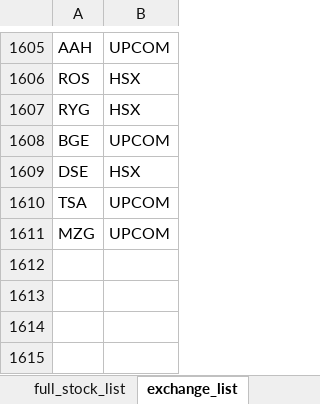
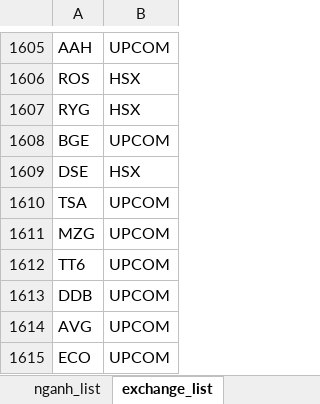
Before and after one commit to twan507/py-app, an Excel workbook: .xlsx/full_stock_classification.xlsx, sheet exchange_list, drawn as a sheet; only a part is shown, gaps mark what is left out; values as stored, in another font and other column widths than the file's, no borders; the diff names each change by its address in the sheet, - before the commit and + after, or states it on an @@ line.

```diff
--- a/.xlsx/full_stock_classification.xlsx (sheet exchange_list)
+++ b/.xlsx/full_stock_classification.xlsx (sheet exchange_list)
+row 1612: TT6 | UPCOM
+row 1613: DDB | UPCOM
+row 1614: AVG | UPCOM
+row 1615: ECO | UPCOM
```
Also changed, not shown: sheet quarter_stock_list, sheet nganh_list, other sheet tabs, .xlsx/performance_stock_statistic.xlsx, .xlsx/quarter_stock_map.xlsx, 3 other files.
